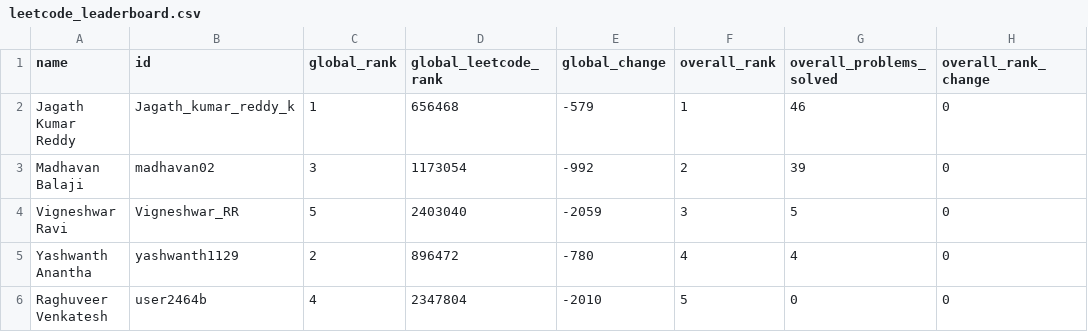
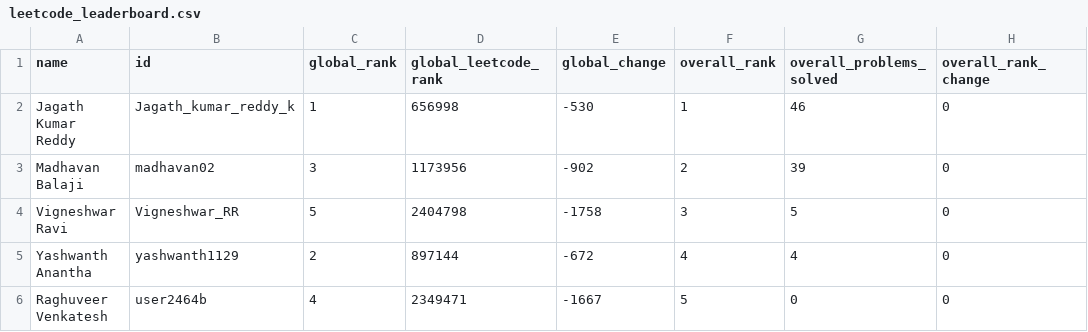
Before and after one commit to DSMLIUI/official-website, a CSV file: public/data/leetcode_leaderboard.csv, drawn as a sheet; only a part is shown; the diff names each change by its address in the sheet, - before the commit and + after, or states it on an @@ line.

```diff
--- a/public/data/leetcode_leaderboard.csv
+++ b/public/data/leetcode_leaderboard.csv
-D2 (global_leetcode_rank): 656468
+D2 (global_leetcode_rank): 656998
-E2 (global_change): -579
+E2 (global_change): -530
-D3 (global_leetcode_rank): 1173054
+D3 (global_leetcode_rank): 1173956
-E3 (global_change): -992
+E3 (global_change): -902
-D4 (global_leetcode_rank): 2403040
+D4 (global_leetcode_rank): 2404798
-E4 (global_change): -2059
+E4 (global_change): -1758
-D5 (global_leetcode_rank): 896472
+D5 (global_leetcode_rank): 897144
-E5 (global_change): -780
+E5 (global_change): -672
-D6 (global_leetcode_rank): 2347804
+D6 (global_leetcode_rank): 2349471
-E6 (global_change): -2010
+E6 (global_change): -1667
```
